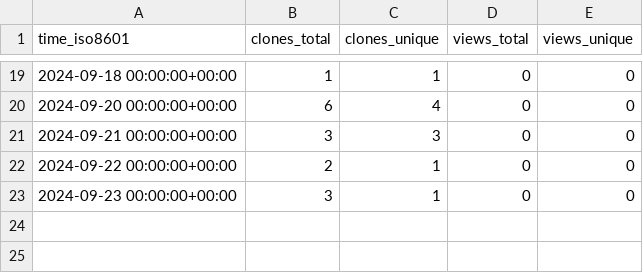
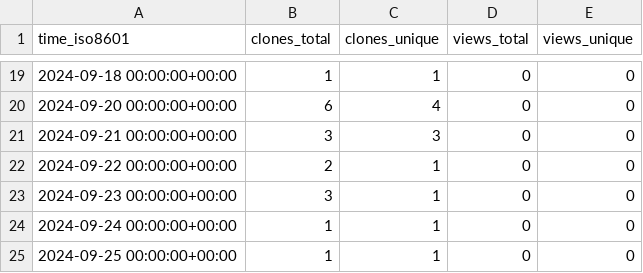
Before and after one commit to gitmuhammedalbayrak/TelegramBasic, a CSV file: gitmuhammedalbayrak/TelegramBasic/ghrs-data/views_clones_aggregate.csv, drawn as a sheet; only a part is shown, gaps mark what is left out; the diff names each change by its address in the sheet, - before the commit and + after, or states it on an @@ line.

```diff
--- a/gitmuhammedalbayrak/TelegramBasic/ghrs-data/views_clones_aggregate.csv
+++ b/gitmuhammedalbayrak/TelegramBasic/ghrs-data/views_clones_aggregate.csv
+row 24: 2024-09-24 00:00:00+00:00 | 1 | 1 | 0 | 0
+row 25: 2024-09-25 00:00:00+00:00 | 1 | 1 | 0 | 0
```
Also changed, not shown: 1 other file.
